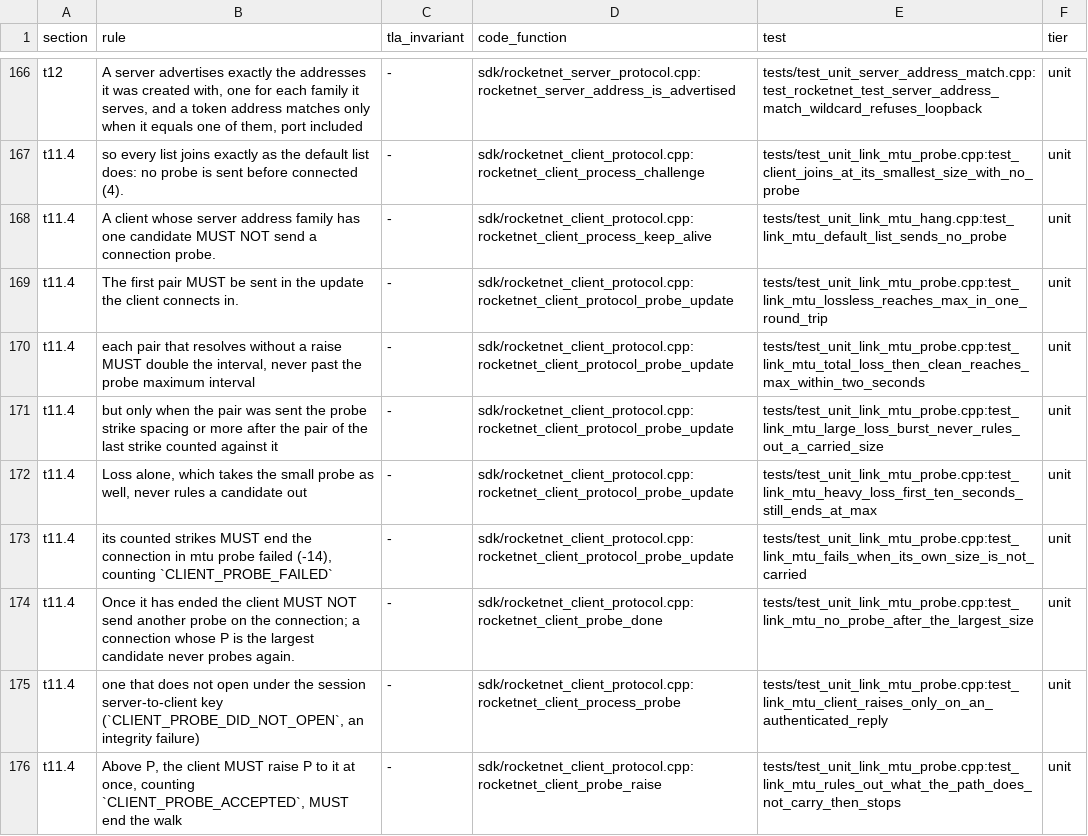
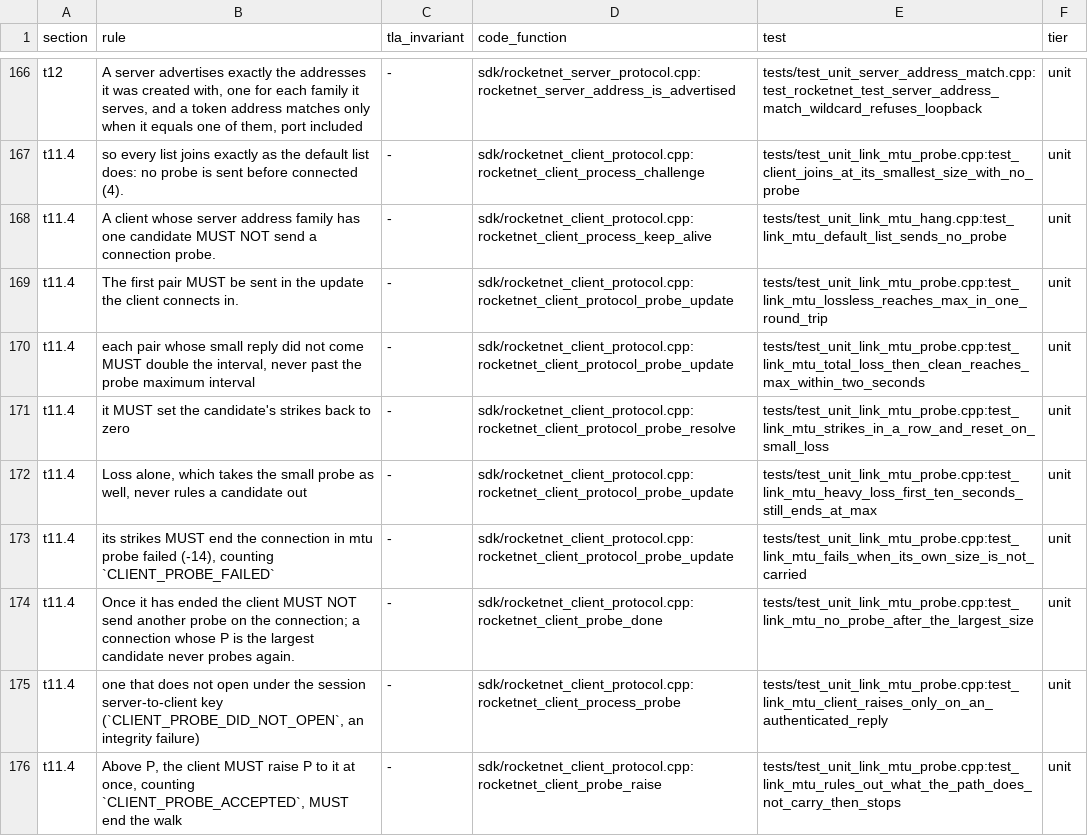
Before and after one commit to mas-bandwidth/rocketnet, a TSV file: docs/WITNESSES.tsv, drawn as a sheet; only a part is shown, gaps mark what is left out.

```diff
--- a/docs/WITNESSES.tsv
+++ b/docs/WITNESSES.tsv
@@ -169,6 +169,6 @@ t11.4	A client whose server address family has one candidate MUST NOT send a con
 t11.4	The first pair MUST be sent in the update the client connects in.	-	sdk/rocketnet_client_protocol.cpp:rocketnet_client_protocol_probe_update	tests/test_unit_link_mtu_probe.cpp:test_link_mtu_lossless_reaches_max_in_one_round_trip	unit
-t11.4	each pair that resolves without a raise MUST double the interval, never past the probe maximum interval	-	sdk/rocketnet_client_protocol.cpp:rocketnet_client_protocol_probe_update	tests/test_unit_link_mtu_probe.cpp:test_link_mtu_total_loss_then_clean_reaches_max_within_two_seconds	unit
-t11.4	but only when the pair was sent the probe strike spacing or more after the pair of the last strike counted against it	-	sdk/rocketnet_client_protocol.cpp:rocketnet_client_protocol_probe_update	tests/test_unit_link_mtu_probe.cpp:test_link_mtu_large_loss_burst_never_rules_out_a_carried_size	unit
+t11.4	each pair whose small reply did not come MUST double the interval, never past the probe maximum interval	-	sdk/rocketnet_client_protocol.cpp:rocketnet_client_protocol_probe_update	tests/test_unit_link_mtu_probe.cpp:test_link_mtu_total_loss_then_clean_reaches_max_within_two_seconds	unit
+t11.4	it MUST set the candidate's strikes back to zero	-	sdk/rocketnet_client_protocol.cpp:rocketnet_client_protocol_probe_resolve	tests/test_unit_link_mtu_probe.cpp:test_link_mtu_strikes_in_a_row_and_reset_on_small_loss	unit
 t11.4	Loss alone, which takes the small probe as well, never rules a candidate out	-	sdk/rocketnet_client_protocol.cpp:rocketnet_client_protocol_probe_update	tests/test_unit_link_mtu_probe.cpp:test_link_mtu_heavy_loss_first_ten_seconds_still_ends_at_max	unit
-t11.4	its counted strikes MUST end the connection in mtu probe failed (-14), counting `CLIENT_PROBE_FAILED`	-	sdk/rocketnet_client_protocol.cpp:rocketnet_client_protocol_probe_update	tests/test_unit_link_mtu_probe.cpp:test_link_mtu_fails_when_its_own_size_is_not_carried	unit
+t11.4	its strikes MUST end the connection in mtu probe failed (-14), counting `CLIENT_PROBE_FAILED`	-	sdk/rocketnet_client_protocol.cpp:rocketnet_client_protocol_probe_update	tests/test_unit_link_mtu_probe.cpp:test_link_mtu_fails_when_its_own_size_is_not_carried	unit
 t11.4	Once it has ended the client MUST NOT send another probe on the connection; a connection whose P is the largest candidate never probes again.	-	sdk/rocketnet_client_protocol.cpp:rocketnet_client_probe_done	tests/test_unit_link_mtu_probe.cpp:test_link_mtu_no_probe_after_the_largest_size	unit
```
Also changed, not shown: docs/WITNESSES.floor.tsv, proofs/tla/COVERAGE.tsv, 15 other files.
